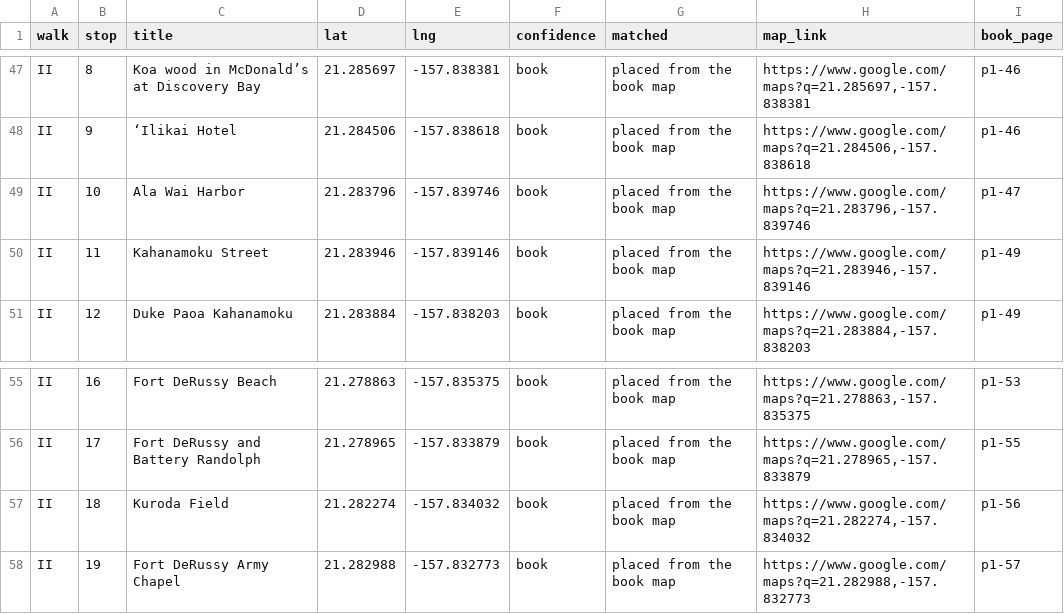
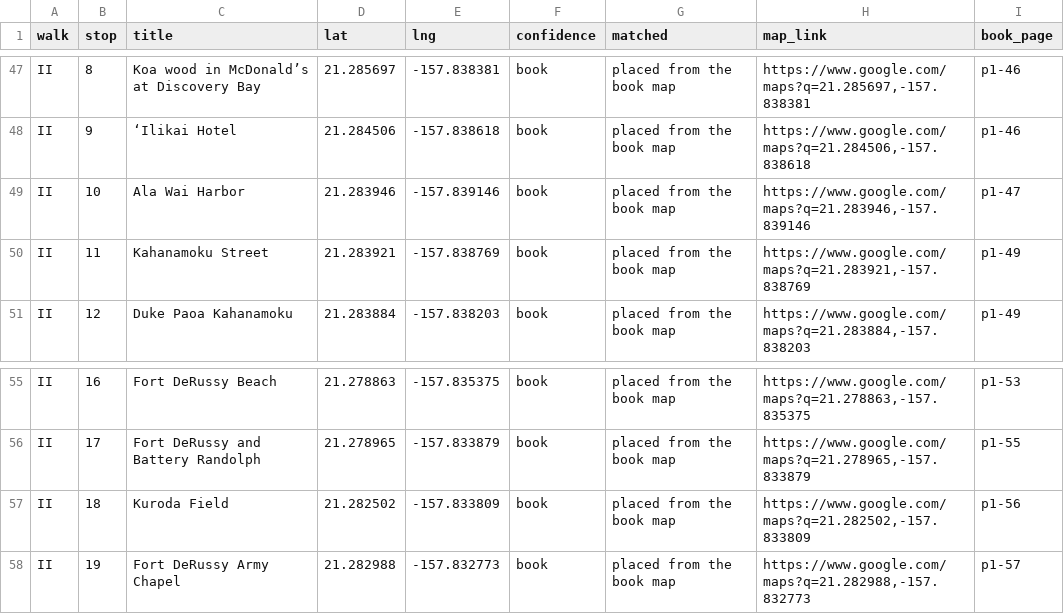
Before and after one commit to streichn/waikiki-walks, a CSV file: review/stops_review.csv, drawn as a sheet; only a part is shown, gaps mark what is left out.

```diff
--- a/review/stops_review.csv
+++ b/review/stops_review.csv
@@ -48,4 +48,4 @@ II,8,Koa wood in McDonald’s at Discovery Bay,21.285697,-157.838381,book,placed
 II,9,‘Ilikai Hotel,21.284506,-157.838618,book,placed from the book map,"https://www.google.com/maps?q=21.284506,-157.838618",p1-46
-II,10,Ala Wai Harbor,21.283796,-157.839746,book,placed from the book map,"https://www.google.com/maps?q=21.283796,-157.839746",p1-47
-II,11,Kahanamoku Street,21.283946,-157.839146,book,placed from the book map,"https://www.google.com/maps?q=21.283946,-157.839146",p1-49
+II,10,Ala Wai Harbor,21.283946,-157.839146,book,placed from the book map,"https://www.google.com/maps?q=21.283946,-157.839146",p1-47
+II,11,Kahanamoku Street,21.283921,-157.838769,book,placed from the book map,"https://www.google.com/maps?q=21.283921,-157.838769",p1-49
 II,12,Duke Paoa Kahanamoku,21.283884,-157.838203,book,placed from the book map,"https://www.google.com/maps?q=21.283884,-157.838203",p1-49
@@ -56,3 +56,3 @@ II,16,Fort DeRussy Beach,21.278863,-157.835375,book,placed from the book map,"ht
 II,17,Fort DeRussy and Battery Randolph,21.278965,-157.833879,book,placed from the book map,"https://www.google.com/maps?q=21.278965,-157.833879",p1-55
-II,18,Kuroda Field,21.282274,-157.834032,book,placed from the book map,"https://www.google.com/maps?q=21.282274,-157.834032",p1-56
+II,18,Kuroda Field,21.282502,-157.833809,book,placed from the book map,"https://www.google.com/maps?q=21.282502,-157.833809",p1-56
 II,19,Fort DeRussy Army Chapel,21.282988,-157.832773,book,placed from the book map,"https://www.google.com/maps?q=21.282988,-157.832773",p1-57
```
Also changed, not shown: 15 other files.
